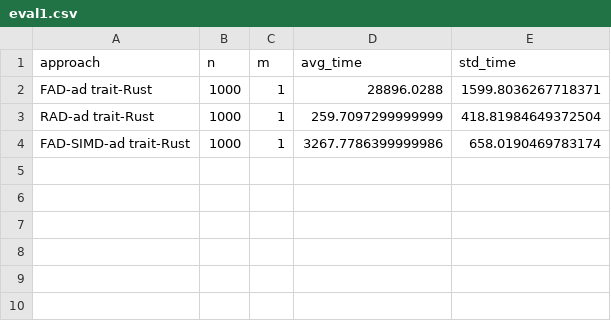
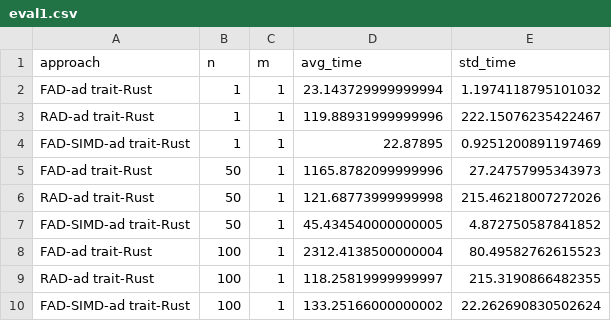
Before and after one commit to chen-dylan-liang/AD-TRAIT, a CSV file: Rust/results/eval1.csv, drawn as a sheet; the diff names each change by its address in the sheet, - before the commit and + after, or states it on an @@ line.

Commit message:
eval.sh working except for Python

```diff
--- a/Rust/results/eval1.csv
+++ b/Rust/results/eval1.csv
-B2:B4 (n): 1000
+B2:B4 (n): 1
-D2 (avg_time): 28896.0288
+D2 (avg_time): 23.143729999999994
-E2 (std_time): 1599.8036267718371
+E2 (std_time): 1.1974118795101032
-D3 (avg_time): 259.7097299999999
+D3 (avg_time): 119.88931999999996
-E3 (std_time): 418.81984649372504
+E3 (std_time): 222.15076235422467
-D4 (avg_time): 3267.7786399999986
+D4 (avg_time): 22.87895
-E4 (std_time): 658.0190469783174
+E4 (std_time): 0.9251200891197469
+row 5: FAD-ad trait-Rust | 50 | 1 | 1165.8782099999996 | 27.24757995343973
+row 6: RAD-ad trait-Rust | 50 | 1 | 121.68773999999998 | 215.46218007272026
+row 7: FAD-SIMD-ad trait-Rust | 50 | 1 | 45.434540000000005 | 4.872750587841852
+row 8: FAD-ad trait-Rust | 100 | 1 | 2312.4138500000004 | 80.49582762615523
+row 9: RAD-ad trait-Rust | 100 | 1 | 118.25819999999997 | 215.3190866482355
+row 10: FAD-SIMD-ad trait-Rust | 100 | 1 | 133.25166000000002 | 22.262690830502624
```
Also changed, not shown: 8 other files.
